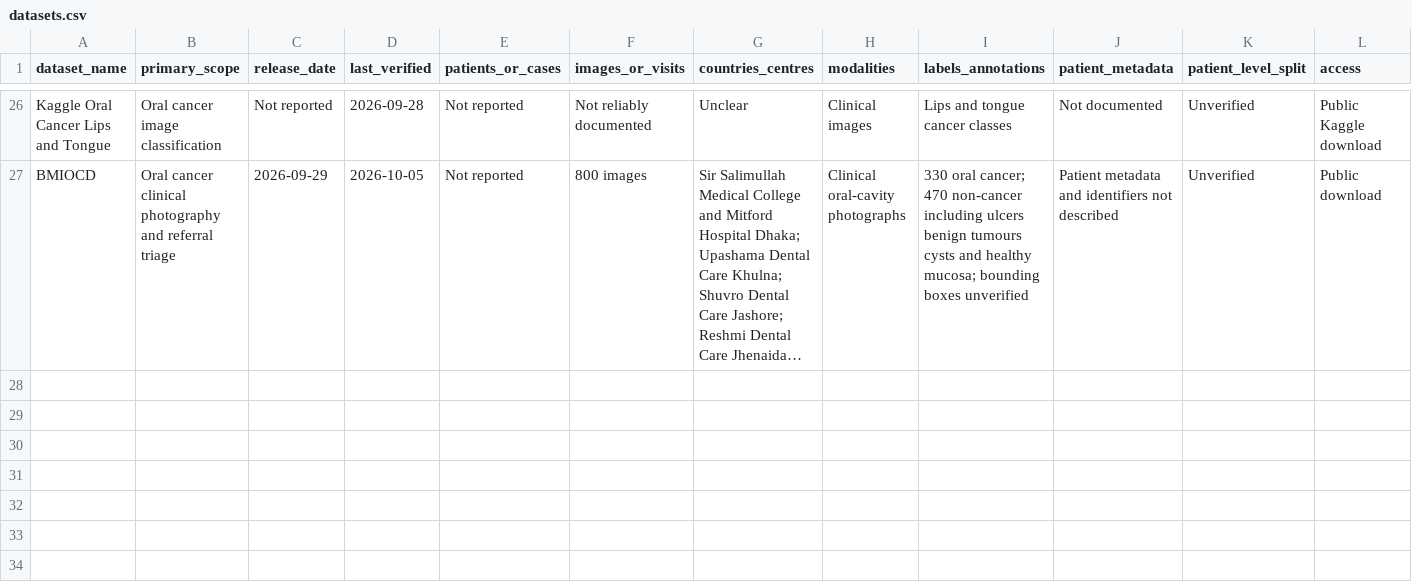
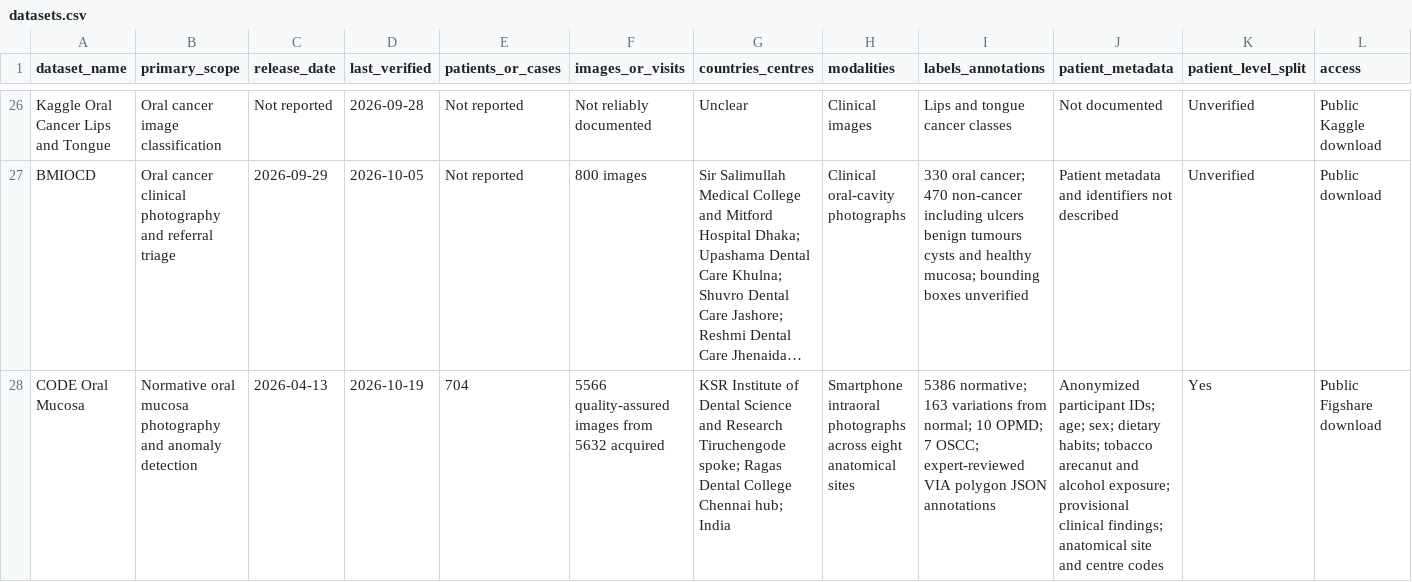
Before and after one commit to dr-lamia/oral-medicine-ai-datasets, a CSV file: datasets.csv, drawn as a sheet; only a part is shown, gaps mark what is left out; long unchanged cells end in …; rows hold the shown columns only; the diff names each change by its address in the sheet, - before the commit and + after, or states it on an @@ line.

Commit message:
Add patient-linked CODE oral mucosa dataset

```diff
--- a/datasets.csv
+++ b/datasets.csv
+row 28: CODE Oral Mucosa | Normative oral mucosa photography and anomaly detection | 2026-04-13 | 2026-10-19 | 704 | 5566 quality-assured images from 5632 acquired | KSR Institute of Dental Science and Research Tiruchengode spoke; Ragas Dental College Chennai hub; India | Smartphone intraoral photographs across eight anatomical sites | 5386 normative; 163 variations from normal; 10 OPMD; 7 OSCC; expert-reviewed VIA polygon JSON annotations | Anonymized participant IDs; age; sex; dietary habits; tobacco arecanut and alcohol exposure; provisional clinical findings; anatomical site and centre codes | Yes | Public Figshare download
```
